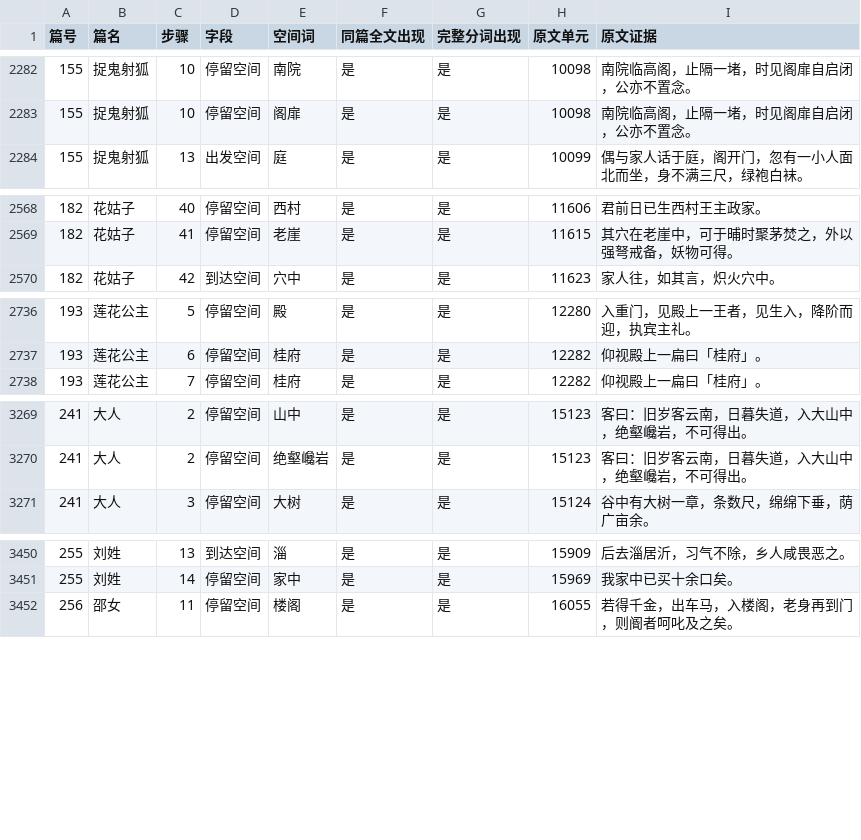
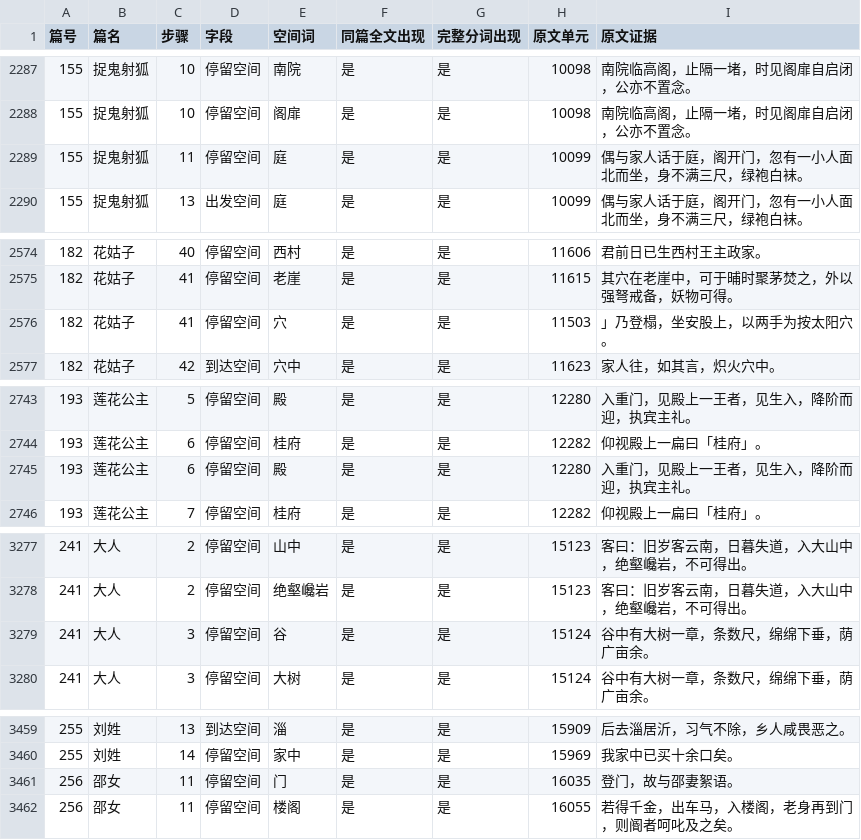
Before and after one commit to Pingliang123/liaozhai-text-map, a CSV file: reports/匯出空間詞全文核對.csv, drawn as a sheet; only a part is shown, gaps mark what is left out; the diff covers the shown part only.

```diff
--- a/reports/匯出空間詞全文核對.csv
+++ b/reports/匯出空間詞全文核對.csv
@@ -2283,2 +2288,3 @@
 155,捉鬼射狐,10,停留空间,阁扉,是,是,10098,南院临高阁，止隔一堵，时见阁扉自启闭，公亦不置念。
+155,捉鬼射狐,11,停留空间,庭,是,是,10099,偶与家人话于庭，阁开门，忽有一小人面北而坐，身不满三尺，绿袍白袜。
 155,捉鬼射狐,13,出发空间,庭,是,是,10099,偶与家人话于庭，阁开门，忽有一小人面北而坐，身不满三尺，绿袍白袜。
@@ -2569,2 +2575,3 @@
 182,花姑子,41,停留空间,老崖,是,是,11615,其穴在老崖中，可于晡时聚茅焚之，外以强弩戒备，妖物可得。
+182,花姑子,41,停留空间,穴,是,是,11503,」乃登榻，坐安股上，以两手为按太阳穴。
 182,花姑子,42,到达空间,穴中,是,是,11623,家人往，如其言，炽火穴中。
@@ -2737,2 +2744,3 @@
 193,莲花公主,6,停留空间,桂府,是,是,12282,仰视殿上一扁曰「桂府」。
+193,莲花公主,6,停留空间,殿,是,是,12280,入重门，见殿上一王者，见生入，降阶而迎，执宾主礼。
 193,莲花公主,7,停留空间,桂府,是,是,12282,仰视殿上一扁曰「桂府」。
@@ -3270,2 +3278,3 @@
 241,大人,2,停留空间,绝壑巉岩,是,是,15123,客曰：旧岁客云南，日暮失道，入大山中，绝壑巉岩，不可得出。
+241,大人,3,停留空间,谷,是,是,15124,谷中有大树一章，条数尺，绵绵下垂，荫广亩余。
 241,大人,3,停留空间,大树,是,是,15124,谷中有大树一章，条数尺，绵绵下垂，荫广亩余。
@@ -3451,2 +3460,3 @@
 255,刘姓,14,停留空间,家中,是,是,15969,我家中已买十余口矣。
+256,邵女,11,停留空间,门,是,是,16035,登门，故与邵妻絮语。
 256,邵女,11,停留空间,楼阁,是,是,16055,若得千金，出车马，入楼阁，老身再到门，则阍者呵叱及之矣。
```
Also changed, not shown: 9 added rows elsewhere in this file, 4 other files.
